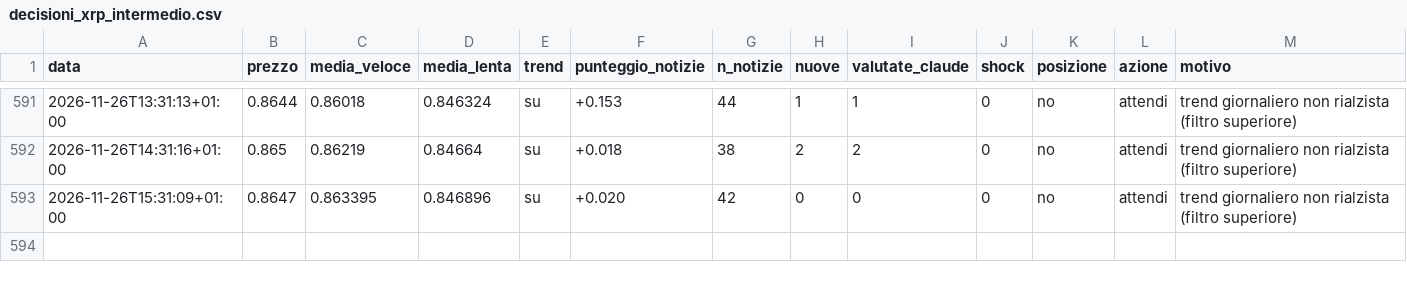
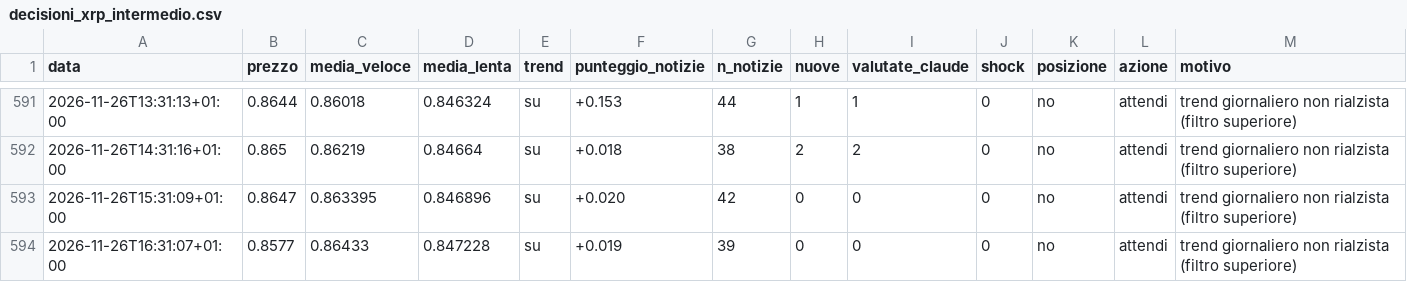
Before and after one commit to Van3d-max/sol-sentinel-, a CSV file: decisioni_xrp_intermedio.csv, drawn as a sheet; only a part is shown, gaps mark what is left out; rows hold the shown columns only; the diff names each change by its address in the sheet, - before the commit and + after, or states it on an @@ line.

```diff
--- a/decisioni_xrp_intermedio.csv
+++ b/decisioni_xrp_intermedio.csv
+row 594: 2026-11-26T16:31:07+01:00 | 0.8577 | 0.86433 | 0.847228 | su | +0.019 | 39 | 0 | 0 | 0 | no | attendi | trend giornaliero non rialzista (filtro superiore)
```
Also changed, not shown: decisioni_btc_intermedio.csv, decisioni_intermedio.csv, 28 other files.
